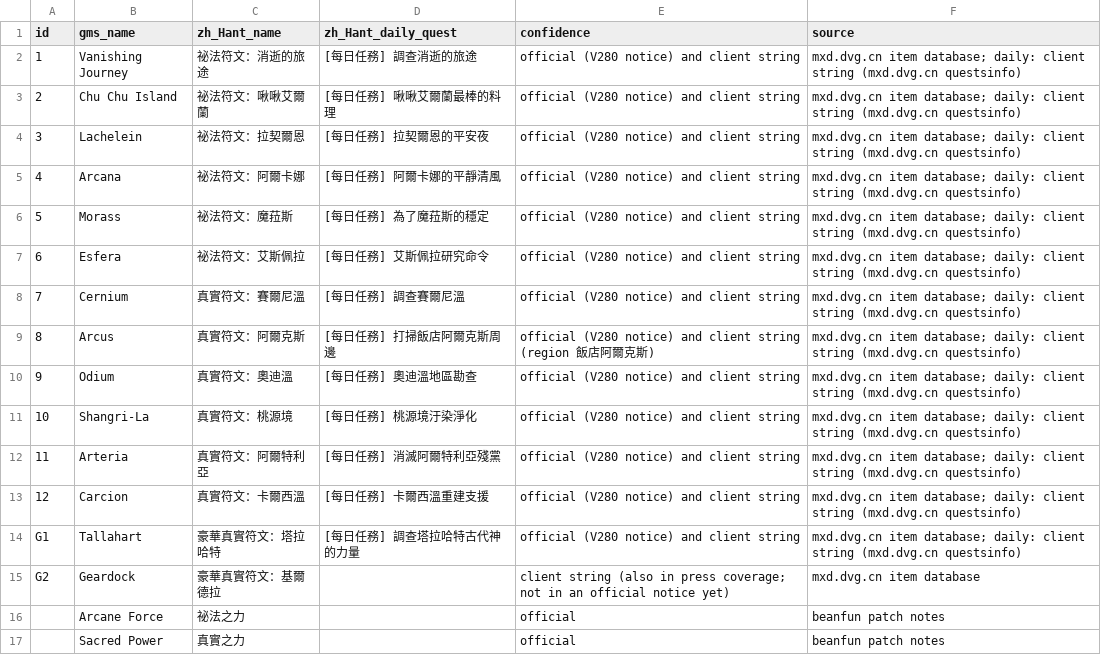
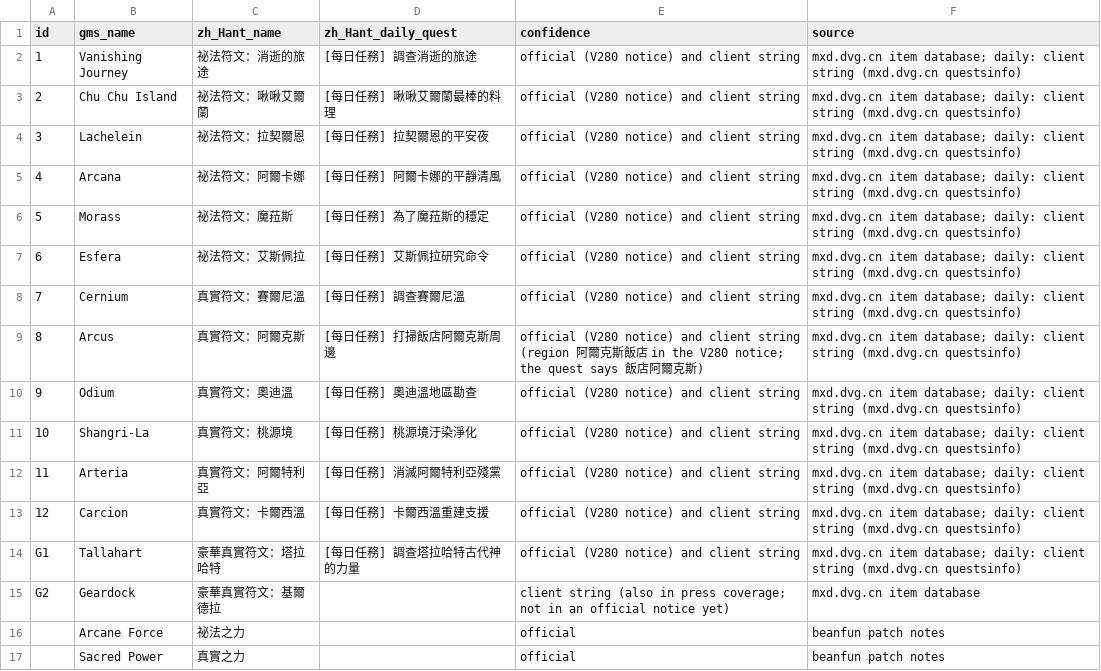
Before and after one commit to Hyporos/maple-symbols, a CSV file: docs/data-check/names-zh-Hant.csv, drawn as a sheet.

```diff
--- a/docs/data-check/names-zh-Hant.csv
+++ b/docs/data-check/names-zh-Hant.csv
@@ -8,3 +8,3 @@ id,gms_name,zh_Hant_name,zh_Hant_daily_quest,confidence,source
 7,Cernium,真實符文：賽爾尼溫,[每日任務] 調查賽爾尼溫,official (V280 notice) and client string,mxd.dvg.cn item database; daily: client string (mxd.dvg.cn questsinfo)
-8,Arcus,真實符文：阿爾克斯,[每日任務] 打掃飯店阿爾克斯周邊,official (V280 notice) and client string (region 飯店阿爾克斯),mxd.dvg.cn item database; daily: client string (mxd.dvg.cn questsinfo)
+8,Arcus,真實符文：阿爾克斯,[每日任務] 打掃飯店阿爾克斯周邊,official (V280 notice) and client string (region 阿爾克斯飯店 in the V280 notice; the quest says 飯店阿爾克斯),mxd.dvg.cn item database; daily: client string (mxd.dvg.cn questsinfo)
 9,Odium,真實符文：奧迪溫,[每日任務] 奧迪溫地區勘查,official (V280 notice) and client string,mxd.dvg.cn item database; daily: client string (mxd.dvg.cn questsinfo)
```
Also changed, not shown: docs/data-check/grand-sacred.csv, docs/data-check/names-ja.csv, 16 other files.
